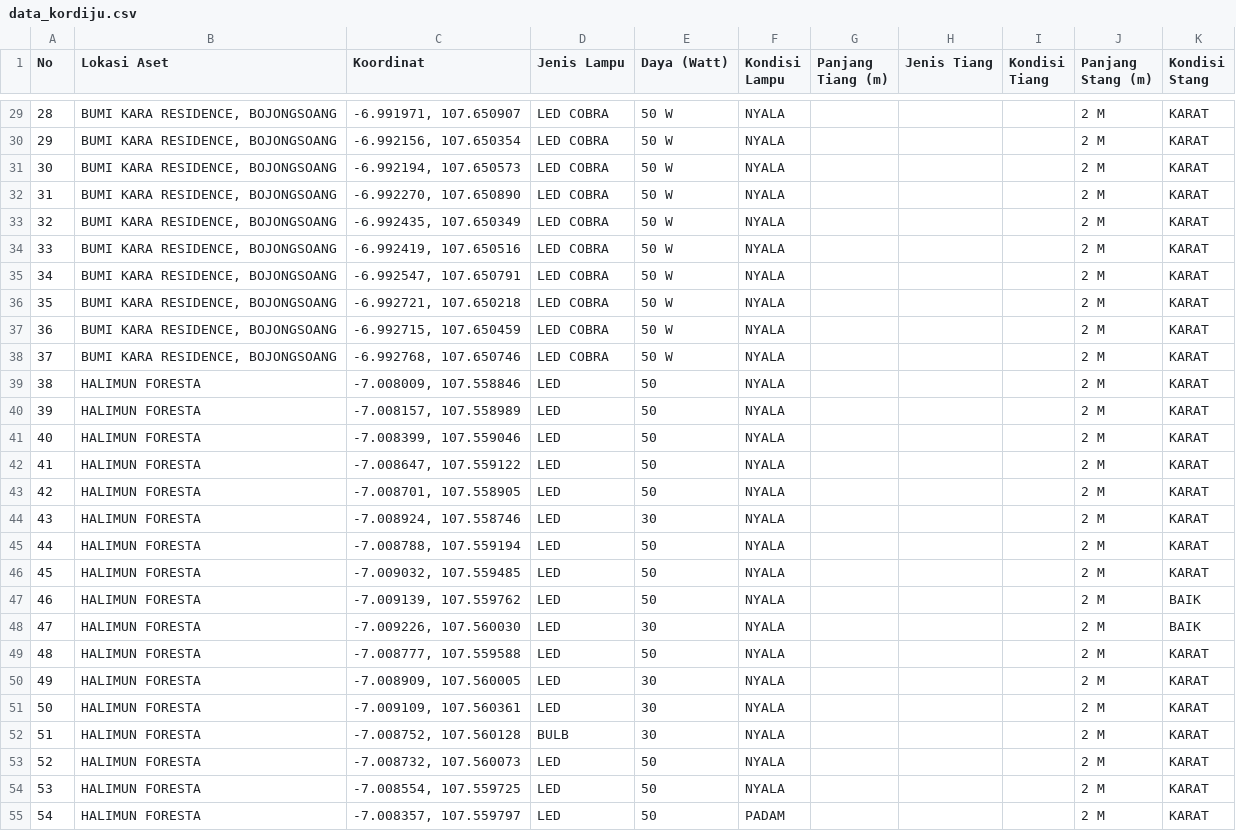
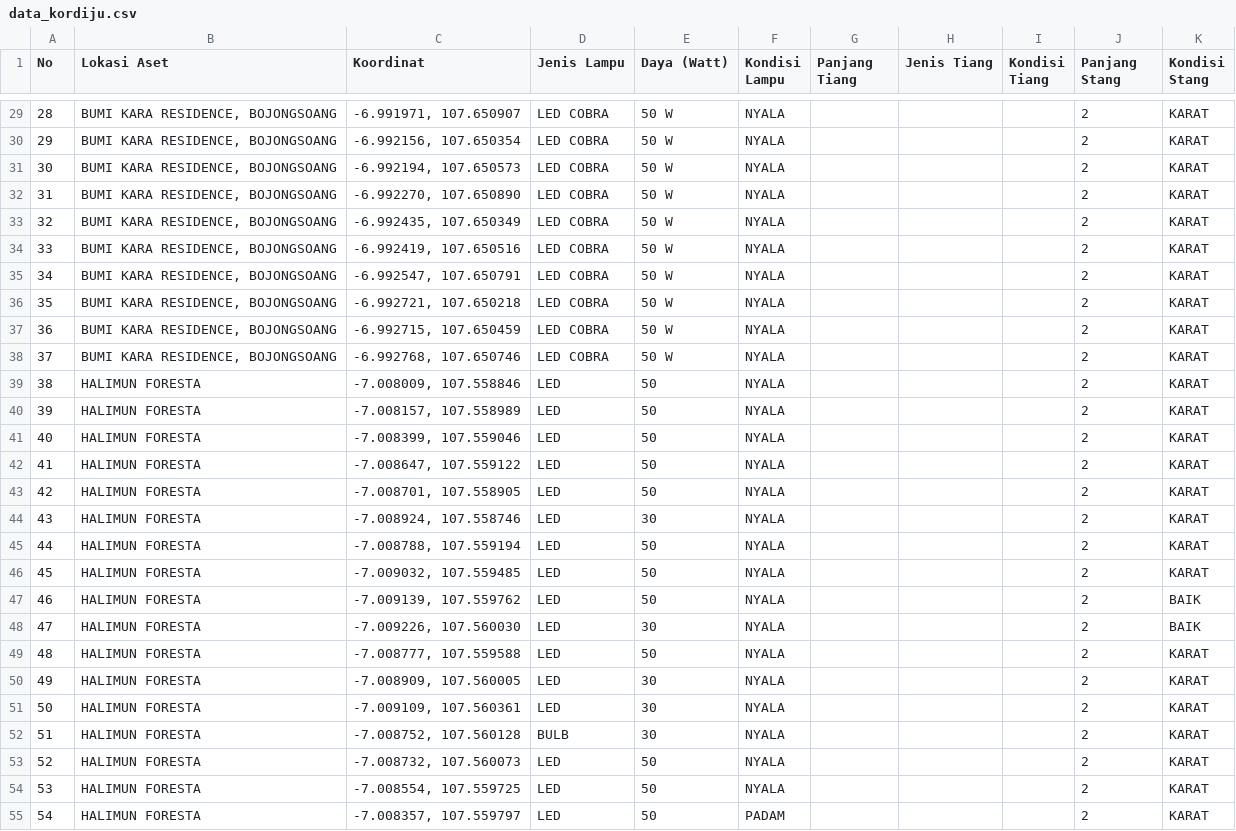
Before and after one commit to Ryobros/kordiju, a CSV file: data/data_kordiju.csv, drawn as a sheet; only a part is shown, gaps mark what is left out; the diff covers the shown part only.

```diff
--- a/data/data_kordiju.csv
+++ b/data/data_kordiju.csv
@@ -1 +1 @@
-No,Lokasi Aset,Koordinat,Jenis Lampu,Daya (Watt),Kondisi Lampu,Panjang Tiang (m),Jenis Tiang,Kondisi Tiang,Panjang Stang (m),Kondisi Stang
+No,Lokasi Aset,Koordinat,Jenis Lampu,Daya (Watt),Kondisi Lampu,Panjang Tiang,Jenis Tiang,Kondisi Tiang,Panjang Stang,Kondisi Stang
@@ -29,27 +29,27 @@ No,Lokasi Aset,Koordinat,Jenis Lampu,Daya (Watt),Kondisi Lampu,Panjang Tiang (m)
-28,"BUMI KARA RESIDENCE, BOJONGSOANG","-6.991971, 107.650907",LED COBRA,50 W,NYALA,,,,2 M,KARAT
-29,"BUMI KARA RESIDENCE, BOJONGSOANG","-6.992156, 107.650354",LED COBRA,50 W,NYALA,,,,2 M,KARAT
-30,"BUMI KARA RESIDENCE, BOJONGSOANG","-6.992194, 107.650573",LED COBRA,50 W,NYALA,,,,2 M,KARAT
-31,"BUMI KARA RESIDENCE, BOJONGSOANG","-6.992270, 107.650890",LED COBRA,50 W,NYALA,,,,2 M,KARAT
-32,"BUMI KARA RESIDENCE, BOJONGSOANG","-6.992435, 107.650349",LED COBRA,50 W,NYALA,,,,2 M,KARAT
-33,"BUMI KARA RESIDENCE, BOJONGSOANG","-6.992419, 107.650516",LED COBRA,50 W,NYALA,,,,2 M,KARAT
-34,"BUMI KARA RESIDENCE, BOJONGSOANG","-6.992547, 107.650791",LED COBRA,50 W,NYALA,,,,2 M,KARAT
-35,"BUMI KARA RESIDENCE, BOJONGSOANG","-6.992721, 107.650218",LED COBRA,50 W,NYALA,,,,2 M,KARAT
-36,"BUMI KARA RESIDENCE, BOJONGSOANG","-6.992715, 107.650459",LED COBRA,50 W,NYALA,,,,2 M,KARAT
-37,"BUMI KARA RESIDENCE, BOJONGSOANG","-6.992768, 107.650746",LED COBRA,50 W,NYALA,,,,2 M,KARAT
-38,HALIMUN FORESTA,"-7.008009, 107.558846",LED,50,NYALA,,,,2 M,KARAT
-39,HALIMUN FORESTA,"-7.008157, 107.558989",LED,50,NYALA,,,,2 M,KARAT
-40,HALIMUN FORESTA,"-7.008399, 107.559046",LED,50,NYALA,,,,2 M,KARAT
-41,HALIMUN FORESTA,"-7.008647, 107.559122",LED,50,NYALA,,,,2 M,KARAT
-42,HALIMUN FORESTA,"-7.008701, 107.558905",LED,50,NYALA,,,,2 M,KARAT
-43,HALIMUN FORESTA,"-7.008924, 107.558746",LED,30,NYALA,,,,2 M,KARAT
-44,HALIMUN FORESTA,"-7.008788, 107.559194",LED,50,NYALA,,,,2 M,KARAT
-45,HALIMUN FORESTA,"-7.009032, 107.559485",LED,50,NYALA,,,,2 M,KARAT
-46,HALIMUN FORESTA,"-7.009139, 107.559762",LED,50,NYALA,,,,2 M,BAIK
-47,HALIMUN FORESTA,"-7.009226, 107.560030",LED,30,NYALA,,,,2 M,BAIK
-48,HALIMUN FORESTA,"-7.008777, 107.559588",LED,50,NYALA,,,,2 M,KARAT
-49,HALIMUN FORESTA,"-7.008909, 107.560005",LED,30,NYALA,,,,2 M,KARAT
-50,HALIMUN FORESTA,"-7.009109, 107.560361",LED,30,NYALA,,,,2 M,KARAT
-51,HALIMUN FORESTA,"-7.008752, 107.560128",BULB,30,NYALA,,,,2 M,KARAT
-52,HALIMUN FORESTA,"-7.008732, 107.560073",LED,50,NYALA,,,,2 M,KARAT
-53,HALIMUN FORESTA,"-7.008554, 107.559725",LED,50,NYALA,,,,2 M,KARAT
-54,HALIMUN FORESTA,"-7.008357, 107.559797",LED,50,PADAM,,,,2 M,KARAT
+28,"BUMI KARA RESIDENCE, BOJONGSOANG","-6.991971, 107.650907",LED COBRA,50 W,NYALA,,,,2,KARAT
+29,"BUMI KARA RESIDENCE, BOJONGSOANG","-6.992156, 107.650354",LED COBRA,50 W,NYALA,,,,2,KARAT
+30,"BUMI KARA RESIDENCE, BOJONGSOANG","-6.992194, 107.650573",LED COBRA,50 W,NYALA,,,,2,KARAT
+31,"BUMI KARA RESIDENCE, BOJONGSOANG","-6.992270, 107.650890",LED COBRA,50 W,NYALA,,,,2,KARAT
+32,"BUMI KARA RESIDENCE, BOJONGSOANG","-6.992435, 107.650349",LED COBRA,50 W,NYALA,,,,2,KARAT
+33,"BUMI KARA RESIDENCE, BOJONGSOANG","-6.992419, 107.650516",LED COBRA,50 W,NYALA,,,,2,KARAT
+34,"BUMI KARA RESIDENCE, BOJONGSOANG","-6.992547, 107.650791",LED COBRA,50 W,NYALA,,,,2,KARAT
+35,"BUMI KARA RESIDENCE, BOJONGSOANG","-6.992721, 107.650218",LED COBRA,50 W,NYALA,,,,2,KARAT
+36,"BUMI KARA RESIDENCE, BOJONGSOANG","-6.992715, 107.650459",LED COBRA,50 W,NYALA,,,,2,KARAT
+37,"BUMI KARA RESIDENCE, BOJONGSOANG","-6.992768, 107.650746",LED COBRA,50 W,NYALA,,,,2,KARAT
+38,HALIMUN FORESTA,"-7.008009, 107.558846",LED,50,NYALA,,,,2,KARAT
+39,HALIMUN FORESTA,"-7.008157, 107.558989",LED,50,NYALA,,,,2,KARAT
+40,HALIMUN FORESTA,"-7.008399, 107.559046",LED,50,NYALA,,,,2,KARAT
+41,HALIMUN FORESTA,"-7.008647, 107.559122",LED,50,NYALA,,,,2,KARAT
+42,HALIMUN FORESTA,"-7.008701, 107.558905",LED,50,NYALA,,,,2,KARAT
+43,HALIMUN FORESTA,"-7.008924, 107.558746",LED,30,NYALA,,,,2,KARAT
+44,HALIMUN FORESTA,"-7.008788, 107.559194",LED,50,NYALA,,,,2,KARAT
+45,HALIMUN FORESTA,"-7.009032, 107.559485",LED,50,NYALA,,,,2,KARAT
+46,HALIMUN FORESTA,"-7.009139, 107.559762",LED,50,NYALA,,,,2,BAIK
+47,HALIMUN FORESTA,"-7.009226, 107.560030",LED,30,NYALA,,,,2,BAIK
+48,HALIMUN FORESTA,"-7.008777, 107.559588",LED,50,NYALA,,,,2,KARAT
+49,HALIMUN FORESTA,"-7.008909, 107.560005",LED,30,NYALA,,,,2,KARAT
+50,HALIMUN FORESTA,"-7.009109, 107.560361",LED,30,NYALA,,,,2,KARAT
+51,HALIMUN FORESTA,"-7.008752, 107.560128",BULB,30,NYALA,,,,2,KARAT
+52,HALIMUN FORESTA,"-7.008732, 107.560073",LED,50,NYALA,,,,2,KARAT
+53,HALIMUN FORESTA,"-7.008554, 107.559725",LED,50,NYALA,,,,2,KARAT
+54,HALIMUN FORESTA,"-7.008357, 107.559797",LED,50,PADAM,,,,2,KARAT
```
Also changed, not shown: 68 edited cells elsewhere in this file, 1 other file.
